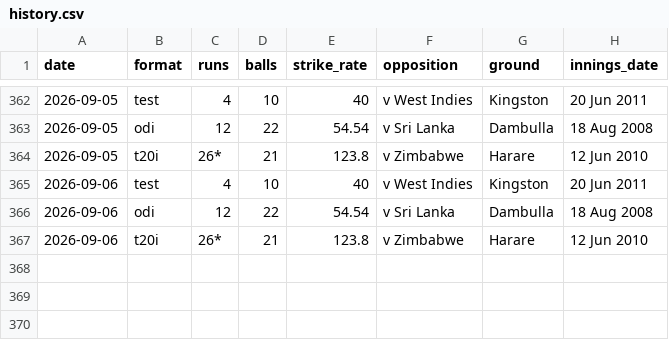
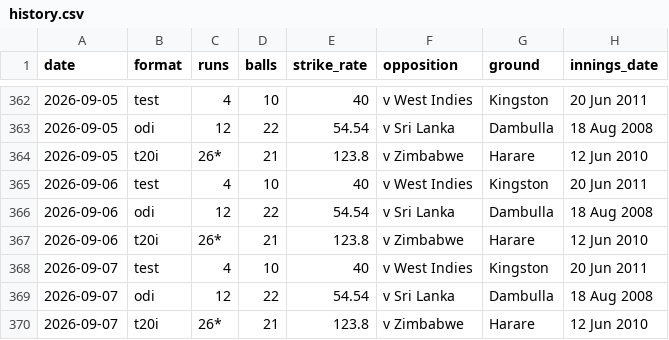
Before and after one commit to Alchemist432/virat-daily-stats, a CSV file: output/history.csv, drawn as a sheet; only a part is shown, gaps mark what is left out.

```diff
--- a/output/history.csv
+++ b/output/history.csv
@@ -367 +367,4 @@ date,format,runs,balls,strike_rate,opposition,ground,innings_date
 2026-09-06,t20i,26*,21,123.8,v Zimbabwe,Harare,12 Jun 2010
+2026-09-07,test,4,10,40,v West Indies,Kingston,20 Jun 2011
+2026-09-07,odi,12,22,54.54,v Sri Lanka,Dambulla,18 Aug 2008
+2026-09-07,t20i,26*,21,123.8,v Zimbabwe,Harare,12 Jun 2010
```
Also changed, not shown: 2 other files.
